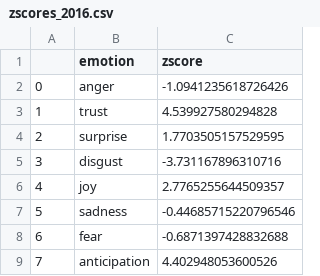
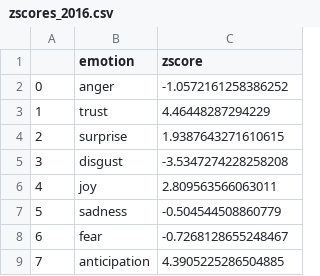
Before and after one commit to margh3rita/climatechange-emoatlas, a CSV file: data/emoatlas_natural_democratics/zscores_2016.csv, drawn as a sheet.

```diff
--- a/data/emoatlas_natural_democratics/zscores_2016.csv
+++ b/data/emoatlas_natural_democratics/zscores_2016.csv
@@ -1,9 +1,9 @@
 ,emotion,zscore
-0,anger,-1.0941235618726426
-1,trust,4.539927580294828
-2,surprise,1.7703505157529595
-3,disgust,-3.731167896310716
-4,joy,2.7765255644509357
-5,sadness,-0.44685715220796546
-6,fear,-0.6871397428832688
-7,anticipation,4.402948053600526
+0,anger,-1.0572161258386252
+1,trust,4.46448287294229
+2,surprise,1.9387643271610615
+3,disgust,-3.5347274228258208
+4,joy,2.809563566063011
+5,sadness,-0.504544508860779
+6,fear,-0.7268128655248467
+7,anticipation,4.3905225286504885
```
Also changed, not shown: data/emoatlas_natural_democratics/zscores_2017.csv, 6 other files.
